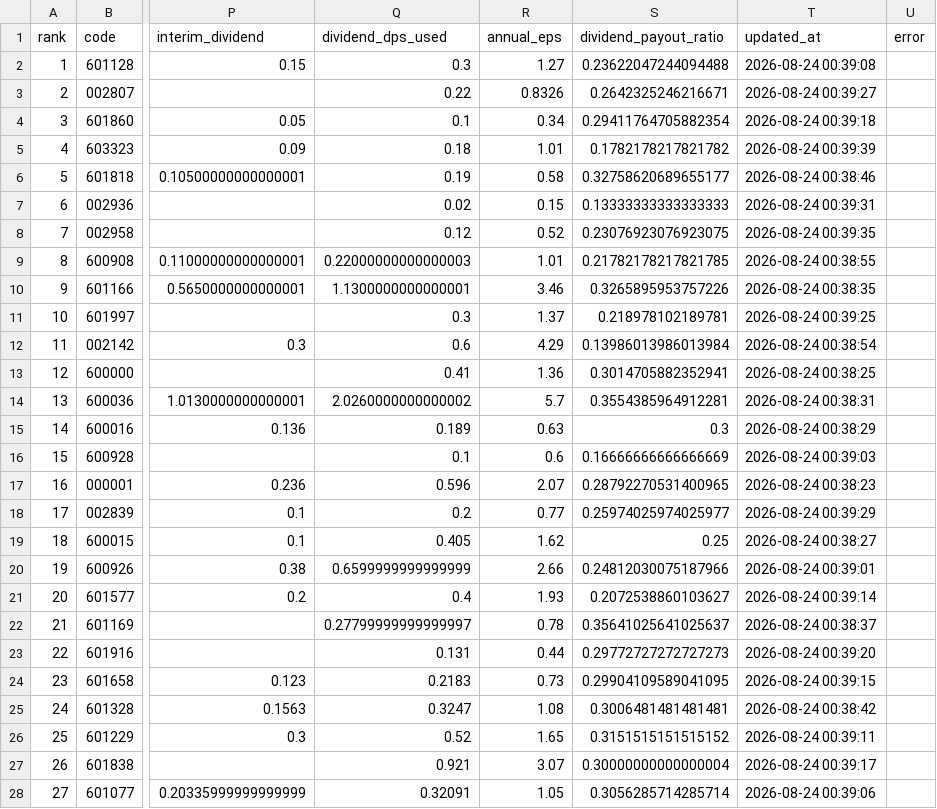
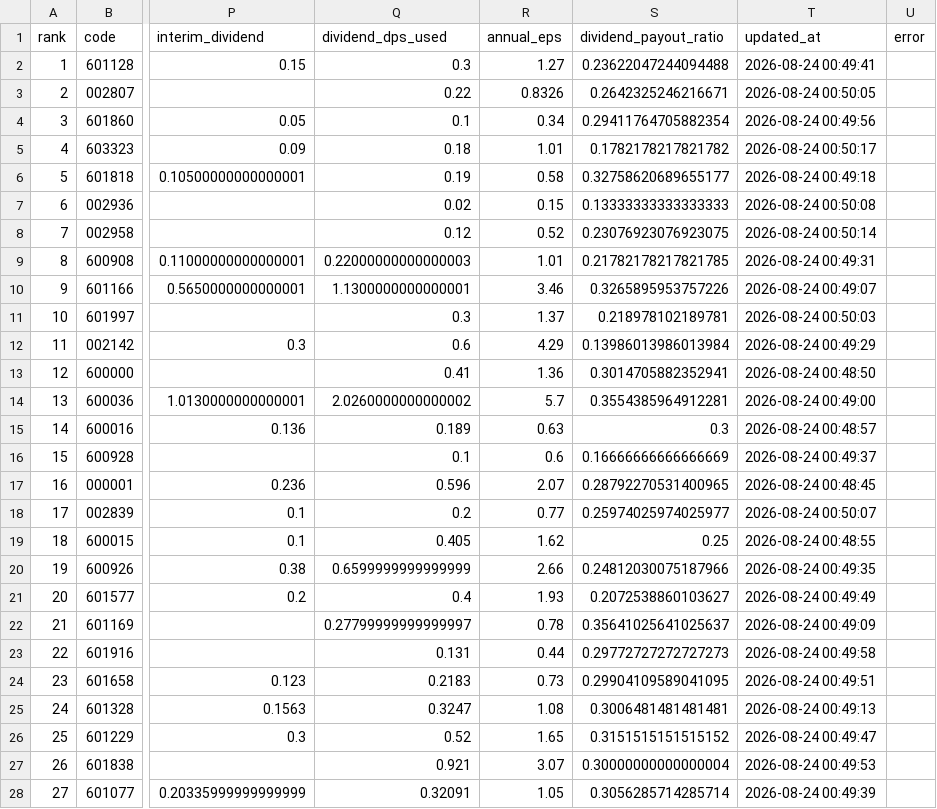
Before and after one commit to wdr0214/a-bank-monitor, a CSV file: data/latest.csv, drawn as a sheet; only a part is shown, gaps mark what is left out; the diff covers the shown part only; the diff names each change by its address in the sheet, - before the commit and + after, or states it on an @@ line.

```diff
--- a/data/latest.csv
+++ b/data/latest.csv
-T2 (updated_at): 2026-08-24 00:39:08
+T2 (updated_at): 2026-08-24 00:49:41
-T3 (updated_at): 2026-08-24 00:39:27
+T3 (updated_at): 2026-08-24 00:50:05
-T4 (updated_at): 2026-08-24 00:39:18
+T4 (updated_at): 2026-08-24 00:49:56
-T5 (updated_at): 2026-08-24 00:39:39
+T5 (updated_at): 2026-08-24 00:50:17
-T6 (updated_at): 2026-08-24 00:38:46
+T6 (updated_at): 2026-08-24 00:49:18
-T7 (updated_at): 2026-08-24 00:39:31
+T7 (updated_at): 2026-08-24 00:50:08
-T8 (updated_at): 2026-08-24 00:39:35
+T8 (updated_at): 2026-08-24 00:50:14
-T9 (updated_at): 2026-08-24 00:38:55
+T9 (updated_at): 2026-08-24 00:49:31
-T10 (updated_at): 2026-08-24 00:38:35
+T10 (updated_at): 2026-08-24 00:49:07
-T11 (updated_at): 2026-08-24 00:39:25
+T11 (updated_at): 2026-08-24 00:50:03
-T12 (updated_at): 2026-08-24 00:38:54
+T12 (updated_at): 2026-08-24 00:49:29
-T13 (updated_at): 2026-08-24 00:38:25
+T13 (updated_at): 2026-08-24 00:48:50
-T14 (updated_at): 2026-08-24 00:38:31
+T14 (updated_at): 2026-08-24 00:49:00
-T15 (updated_at): 2026-08-24 00:38:29
+T15 (updated_at): 2026-08-24 00:48:57
-T16 (updated_at): 2026-08-24 00:39:03
+T16 (updated_at): 2026-08-24 00:49:37
-T17 (updated_at): 2026-08-24 00:38:23
+T17 (updated_at): 2026-08-24 00:48:45
-T18 (updated_at): 2026-08-24 00:39:29
+T18 (updated_at): 2026-08-24 00:50:07
-T19 (updated_at): 2026-08-24 00:38:27
+T19 (updated_at): 2026-08-24 00:48:55
-T20 (updated_at): 2026-08-24 00:39:01
+T20 (updated_at): 2026-08-24 00:49:35
-T21 (updated_at): 2026-08-24 00:39:14
+T21 (updated_at): 2026-08-24 00:49:49
-T22 (updated_at): 2026-08-24 00:38:37
+T22 (updated_at): 2026-08-24 00:49:09
-T23 (updated_at): 2026-08-24 00:39:20
+T23 (updated_at): 2026-08-24 00:49:58
-T24 (updated_at): 2026-08-24 00:39:15
+T24 (updated_at): 2026-08-24 00:49:51
-T25 (updated_at): 2026-08-24 00:38:42
+T25 (updated_at): 2026-08-24 00:49:13
-T26 (updated_at): 2026-08-24 00:39:11
+T26 (updated_at): 2026-08-24 00:49:47
-T27 (updated_at): 2026-08-24 00:39:17
+T27 (updated_at): 2026-08-24 00:49:53
-T28 (updated_at): 2026-08-24 00:39:06
+T28 (updated_at): 2026-08-24 00:49:39
```
Also changed, not shown: 11 edited cells elsewhere in this file, 2 other files.
